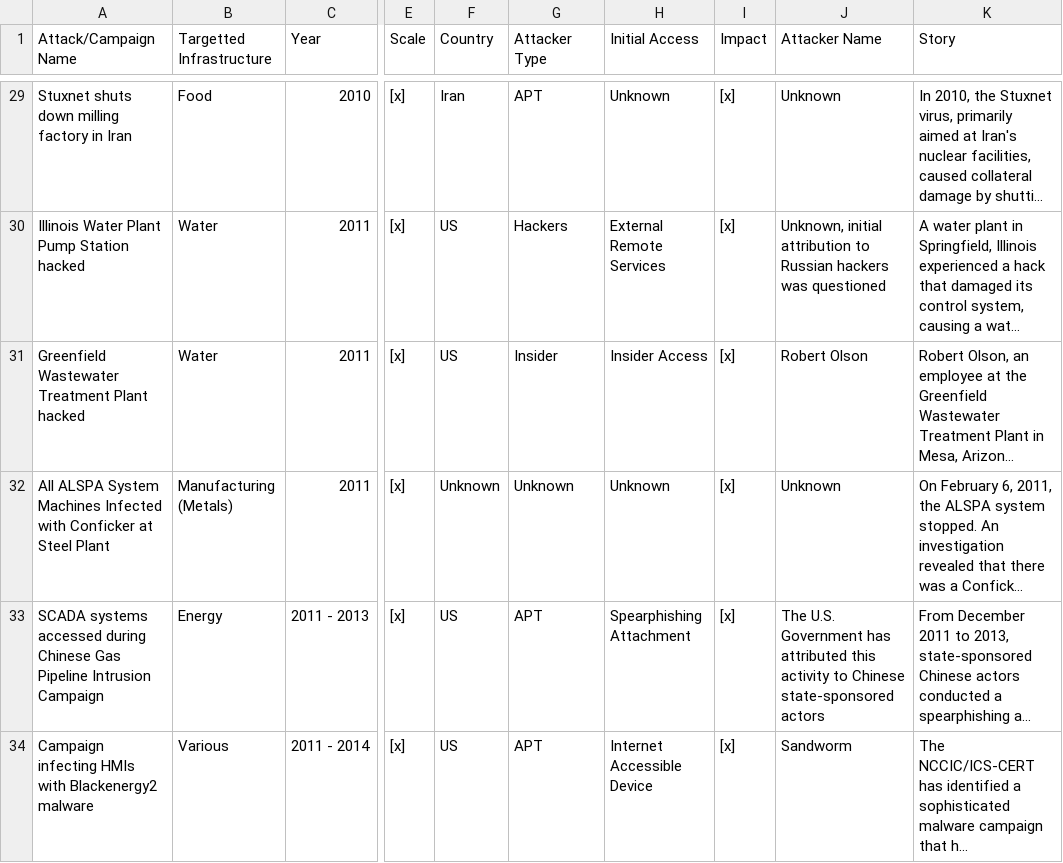
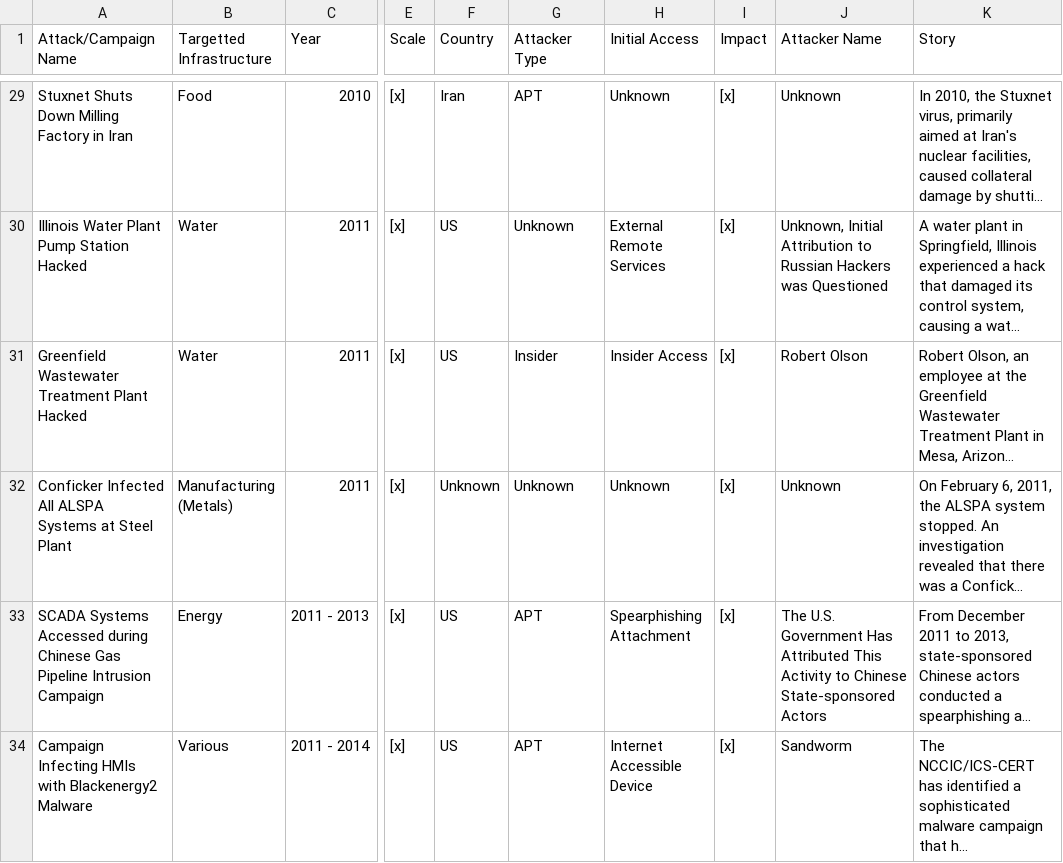
Before and after one commit to Preffet/ICS-attacks-database, a CSV file: web-table.csv, drawn as a sheet; only a part is shown, gaps mark what is left out; long unchanged cells end in …; the diff covers the shown part only; the diff names each change by its address in the sheet, - before the commit and + after, or states it on an @@ line.

Commit message:
Updated CSS, Added functionality to filter some attacks

```diff
--- a/web-table.csv
+++ b/web-table.csv
-A29 (Attack/Campaign Name): Stuxnet shuts down milling factory in Iran
+A29 (Attack/Campaign Name): Stuxnet Shuts Down Milling Factory in Iran
-A30 (Attack/Campaign Name): Illinois Water Plant Pump Station hacked
+A30 (Attack/Campaign Name): Illinois Water Plant Pump Station Hacked
-G30 (Attacker Type): Hackers
+G30 (Attacker Type): Unknown
-J30 (Attacker Name): Unknown, initial attribution to Russian hackers was questioned
+J30 (Attacker Name): Unknown, Initial Attribution to Russian Hackers was Questioned
-A31 (Attack/Campaign Name): Greenfield Wastewater Treatment Plant hacked
+A31 (Attack/Campaign Name): Greenfield Wastewater Treatment Plant Hacked
-A32 (Attack/Campaign Name): All ALSPA System Machines Infected with Conficker at Steel…
+A32 (Attack/Campaign Name): Conficker Infected All ALSPA Systems at Steel…
-A33 (Attack/Campaign Name): SCADA systems accessed during Chinese…
+A33 (Attack/Campaign Name): SCADA Systems Accessed during Chinese…
-J33 (Attacker Name): …U.S. Government has attributed this activity to Chinese state-sponsored actors
+J33 (Attacker Name): …U.S. Government Has Attributed This Activity to Chinese State-sponsored Actors
-A34 (Attack/Campaign Name): Campaign infecting HMIs with Blackenergy2 malware
+A34 (Attack/Campaign Name): Campaign Infecting HMIs with Blackenergy2 Malware
```
Also changed, not shown: 110 edited cells elsewhere in this file, 6 other files.
